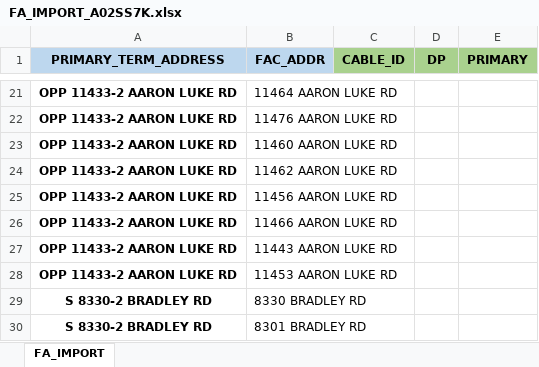
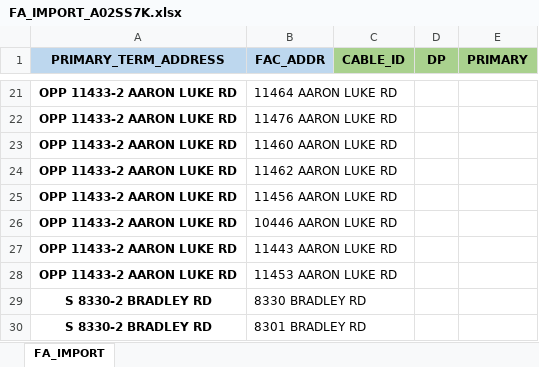
Before and after one commit to rebe89/SHR, an Excel workbook: FA_IMPORT_A02SS7K.xlsx, sheet FA_IMPORT, drawn as a sheet; only a part is shown, gaps mark what is left out; values as stored, in another font and other column widths than the file's, no borders; the diff names each change by its address in the sheet, - before the commit and + after, or states it on an @@ line.

Commit message:
Add files via upload

```diff
--- a/FA_IMPORT_A02SS7K.xlsx (sheet FA_IMPORT)
+++ b/FA_IMPORT_A02SS7K.xlsx (sheet FA_IMPORT)
-B26 (FAC_ADDR): 11466 AARON LUKE RD
+B26 (FAC_ADDR): 10446 AARON LUKE RD
```
